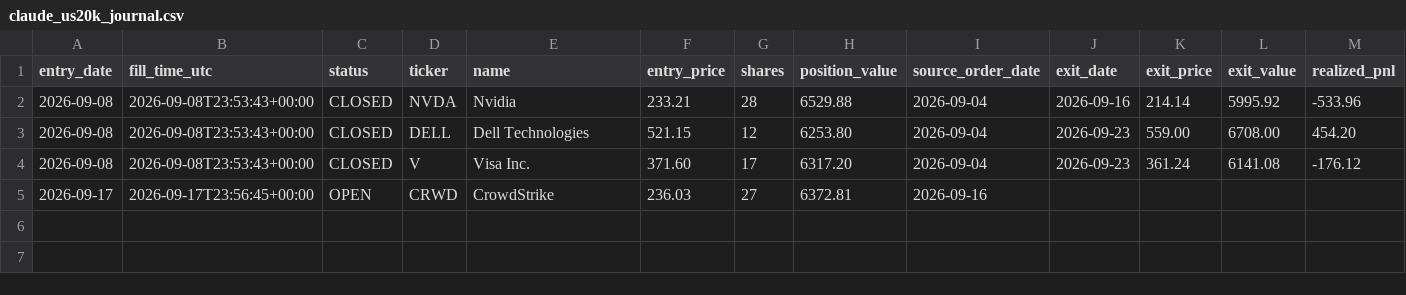
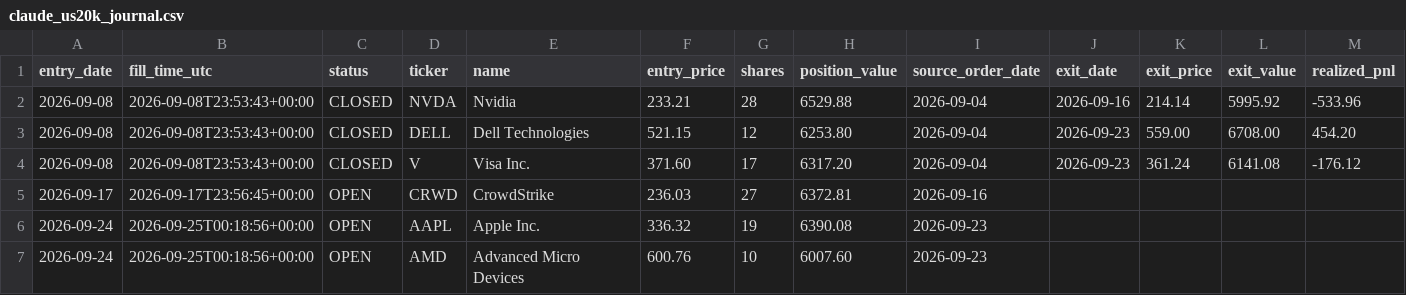
Before and after one commit to MANDAI0571/stock-news-monitor, a CSV file: data/claude_us20k_journal.csv, drawn as a sheet; only a part is shown; rows hold the shown columns only; the diff names each change by its address in the sheet, - before the commit and + after, or states it on an @@ line.

```diff
--- a/data/claude_us20k_journal.csv
+++ b/data/claude_us20k_journal.csv
+row 6: 2026-09-24 | 2026-09-25T00:18:56+00:00 | OPEN | AAPL | Apple Inc. | 336.32 | 19 | 6390.08 | 2026-09-23
+row 7: 2026-09-24 | 2026-09-25T00:18:56+00:00 | OPEN | AMD | Advanced Micro Devices | 600.76 | 10 | 6007.60 | 2026-09-23
```
Also changed, not shown: data/claude_us20k_orders.csv, 1 other file.
